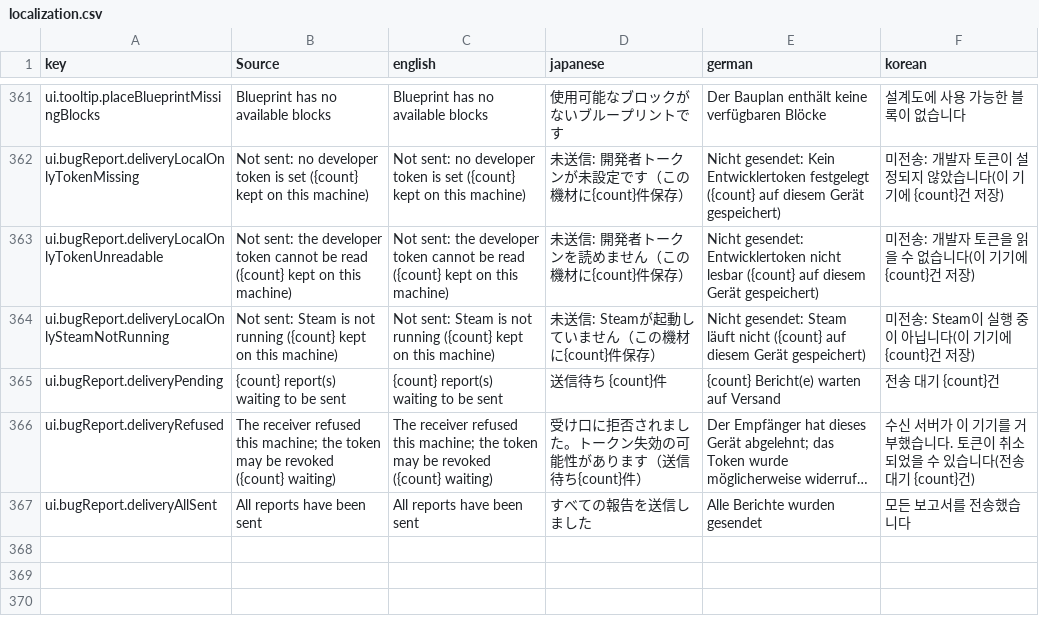
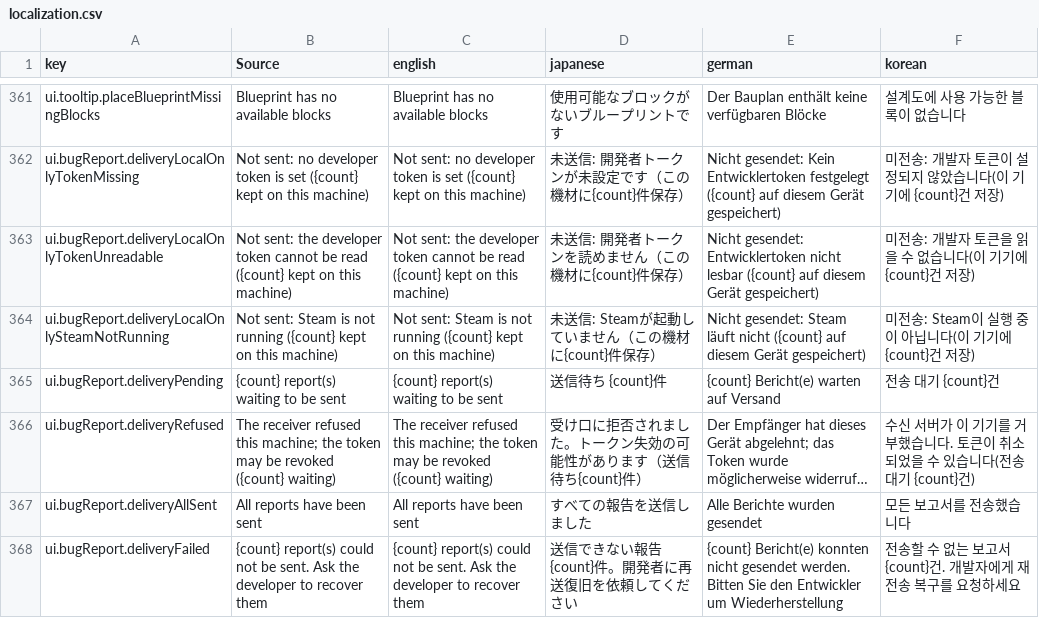
Before and after one commit to moorestech/moorestech, a CSV file: Localization/localization.csv, drawn as a sheet; only a part is shown, gaps mark what is left out; long unchanged cells end in …; the diff names each change by its address in the sheet, - before the commit and + after, or states it on an @@ line.

Commit message:
fix(review): preserve failed delivery evidence and isolate developer credentials

```diff
--- a/Localization/localization.csv
+++ b/Localization/localization.csv
+row 368: ui.bugReport.deliveryFailed | {count} report(s) could not be sent. Ask the developer to recover them | {count} report(s) could not be sent. Ask the developer to recover them | 送信できない報告 {count}件。開発者に再送復旧を依頼してください | {count} Bericht(e) konnten nicht gesendet werden. Bitten Sie den Entwickler um Wiederherstellung | 전송할 수 없는 보고서 {count}건. 개발자에게 재전송 복구를 요청하세요
```
Also changed, not shown: 50 other files.
